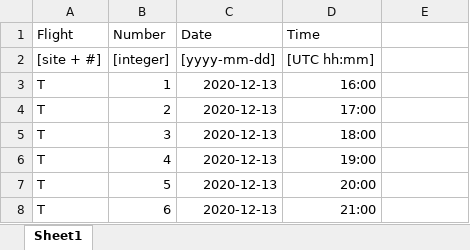
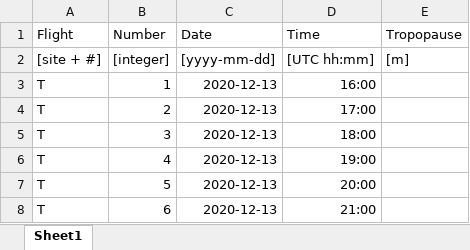
Before and after one commit to RodneyMcCoy/elliptical-pattern-identification, an Excel workbook: Tolten/Tolten_FlightTimes.xlsx, sheet Sheet1, drawn as a sheet; only a part is shown; values as stored, in another font and other column widths than the file's, no borders; the diff names each change by its address in the sheet, - before the commit and + after, or states it on an @@ line.

```diff
--- a/Tolten/Tolten_FlightTimes.xlsx (sheet Sheet1)
+++ b/Tolten/Tolten_FlightTimes.xlsx (sheet Sheet1)
-E1: (empty)
+E1: Tropopause
-E2 (Tropopause): (empty)
+E2 (Tropopause): [m]
```
Also changed, not shown: 5 other files.
